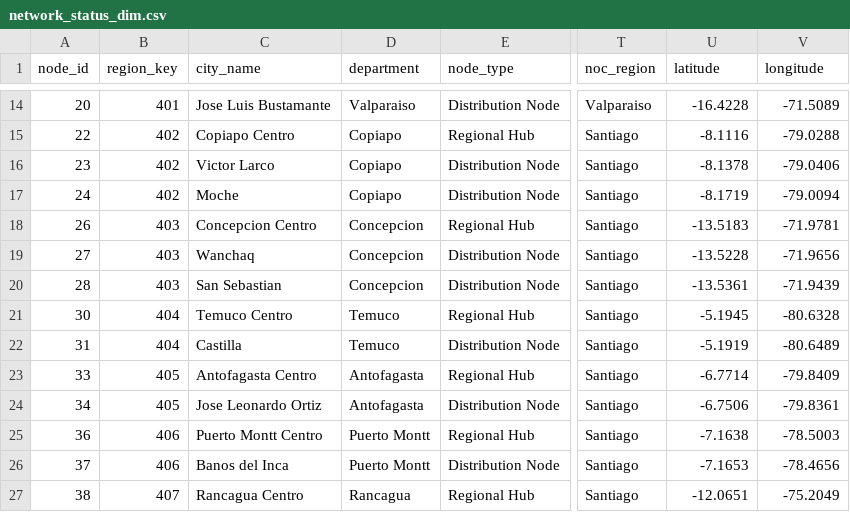
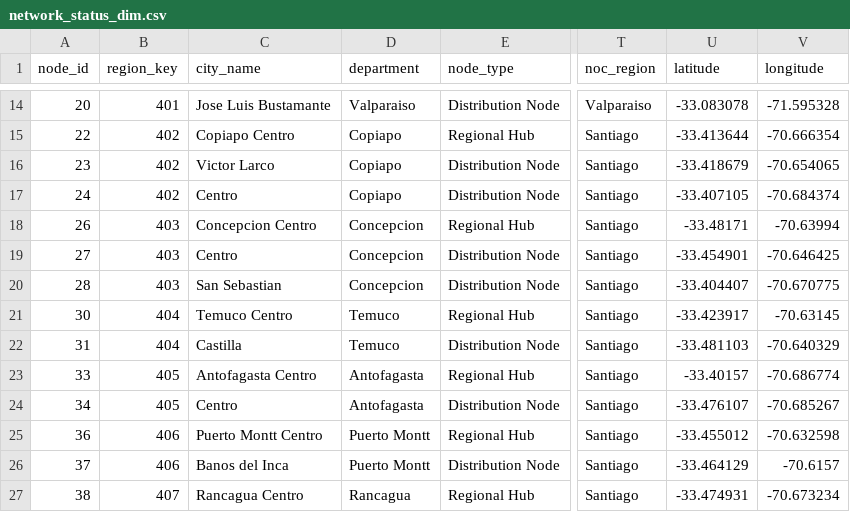
Before and after one commit to pmjose/WOM, a CSV file: demo_data/network_status_dim.csv, drawn as a sheet; only a part is shown, gaps mark what is left out; the diff covers the shown part only; the diff names each change by its address in the sheet, - before the commit and + after, or states it on an @@ line.

```diff
--- a/demo_data/network_status_dim.csv
+++ b/demo_data/network_status_dim.csv
-U14 (latitude): -16.4228
+U14 (latitude): -33.083078
-V14 (longitude): -71.5089
+V14 (longitude): -71.595328
-U15 (latitude): -8.1116
+U15 (latitude): -33.413644
-V15 (longitude): -79.0288
+V15 (longitude): -70.666354
-U16 (latitude): -8.1378
+U16 (latitude): -33.418679
-V16 (longitude): -79.0406
+V16 (longitude): -70.654065
-C17 (city_name): Moche
+C17 (city_name): Centro
-U17 (latitude): -8.1719
+U17 (latitude): -33.407105
-V17 (longitude): -79.0094
+V17 (longitude): -70.684374
-U18 (latitude): -13.5183
+U18 (latitude): -33.48171
-V18 (longitude): -71.9781
+V18 (longitude): -70.63994
-C19 (city_name): Wanchaq
+C19 (city_name): Centro
-U19 (latitude): -13.5228
+U19 (latitude): -33.454901
-V19 (longitude): -71.9656
+V19 (longitude): -70.646425
-U20 (latitude): -13.5361
+U20 (latitude): -33.404407
-V20 (longitude): -71.9439
+V20 (longitude): -70.670775
-U21 (latitude): -5.1945
+U21 (latitude): -33.423917
-V21 (longitude): -80.6328
+V21 (longitude): -70.63145
-U22 (latitude): -5.1919
+U22 (latitude): -33.481103
-V22 (longitude): -80.6489
+V22 (longitude): -70.640329
-U23 (latitude): -6.7714
+U23 (latitude): -33.40157
-V23 (longitude): -79.8409
+V23 (longitude): -70.686774
-C24 (city_name): Jose Leonardo Ortiz
+C24 (city_name): Centro
-U24 (latitude): -6.7506
+U24 (latitude): -33.476107
-V24 (longitude): -79.8361
+V24 (longitude): -70.685267
-U25 (latitude): -7.1638
+U25 (latitude): -33.455012
-V25 (longitude): -78.5003
+V25 (longitude): -70.632598
-U26 (latitude): -7.1653
+U26 (latitude): -33.464129
-V26 (longitude): -78.4656
+V26 (longitude): -70.6157
-U27 (latitude): -12.0651
+U27 (latitude): -33.474931
-V27 (longitude): -75.2049
+V27 (longitude): -70.673234
```
Also changed, not shown: 52 edited cells elsewhere in this file, demo_data/customer_dim.csv, demo_data/network_maintenance_schedule.csv, 28 other files.
